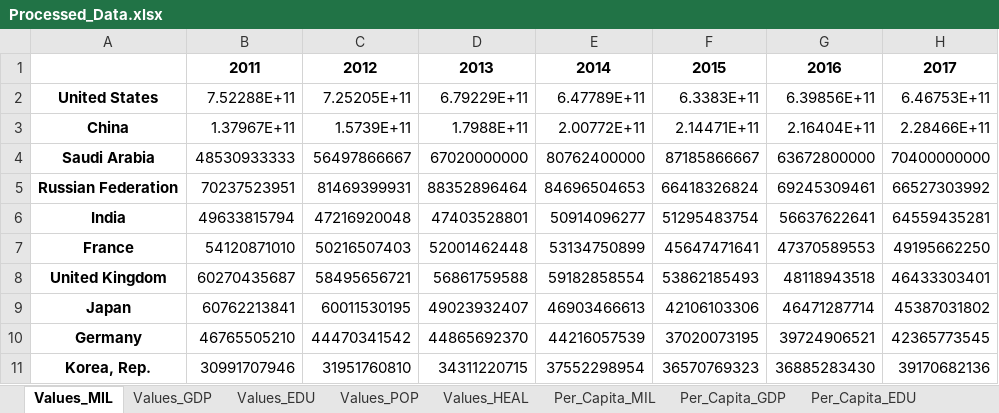
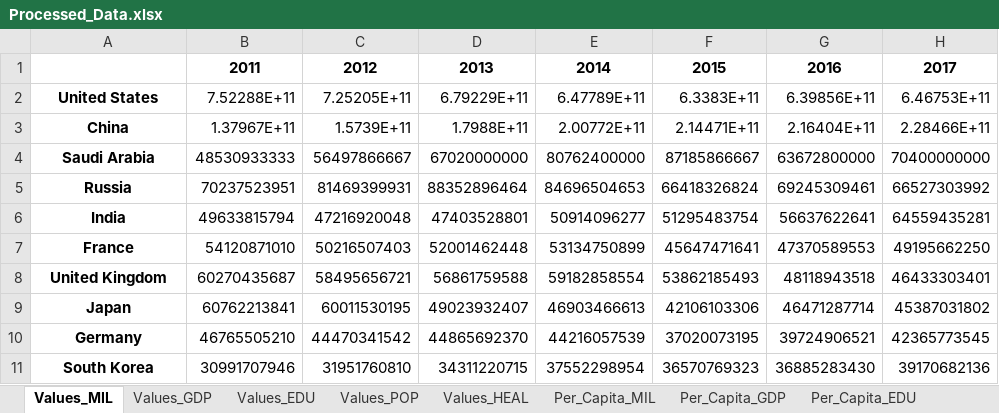
Before and after one commit to m-mcdougall/Global_Visualization-DATS6401, an Excel workbook: Processed_Data.xlsx, sheet Values_MIL, drawn as a sheet; values as stored, in another font and other column widths than the file's, no borders; the diff names each change by its address in the sheet, - before the commit and + after, or states it on an @@ line.

```diff
--- a/Processed_Data.xlsx (sheet Values_MIL)
+++ b/Processed_Data.xlsx (sheet Values_MIL)
-A5: Russian Federation
+A5: Russia
-A11: Korea, Rep.
+A11: South Korea
```
Also changed, not shown: sheet Percent_GDP_EDU, sheet Per_Capita_GDP, sheet Percent_GDP_HEAL, sheet Per_Capita_EDU, sheet Percent_GDP_MIL, sheet Delta_PER_HEAL, 11 more sheets, 17 other files.
